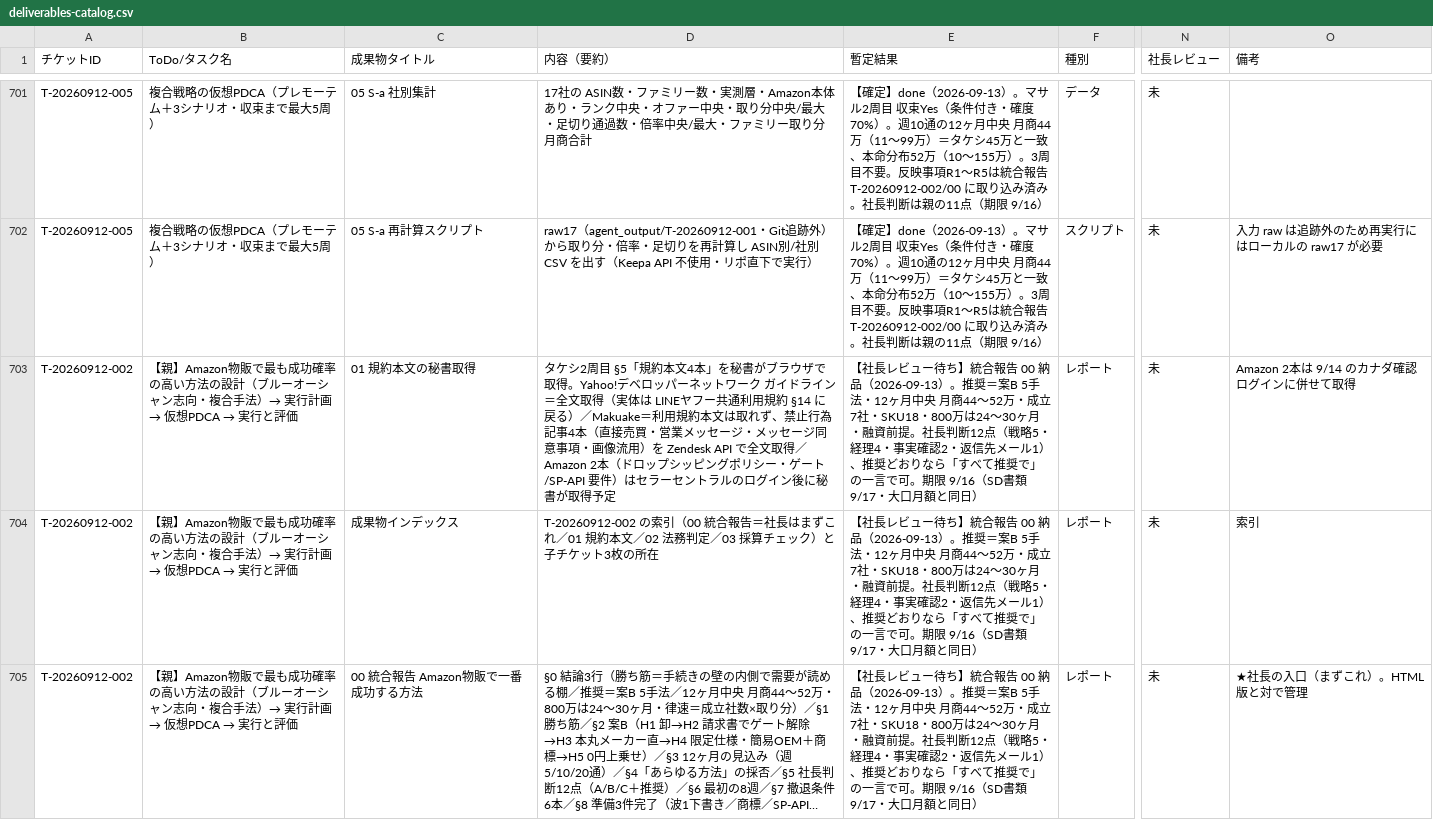
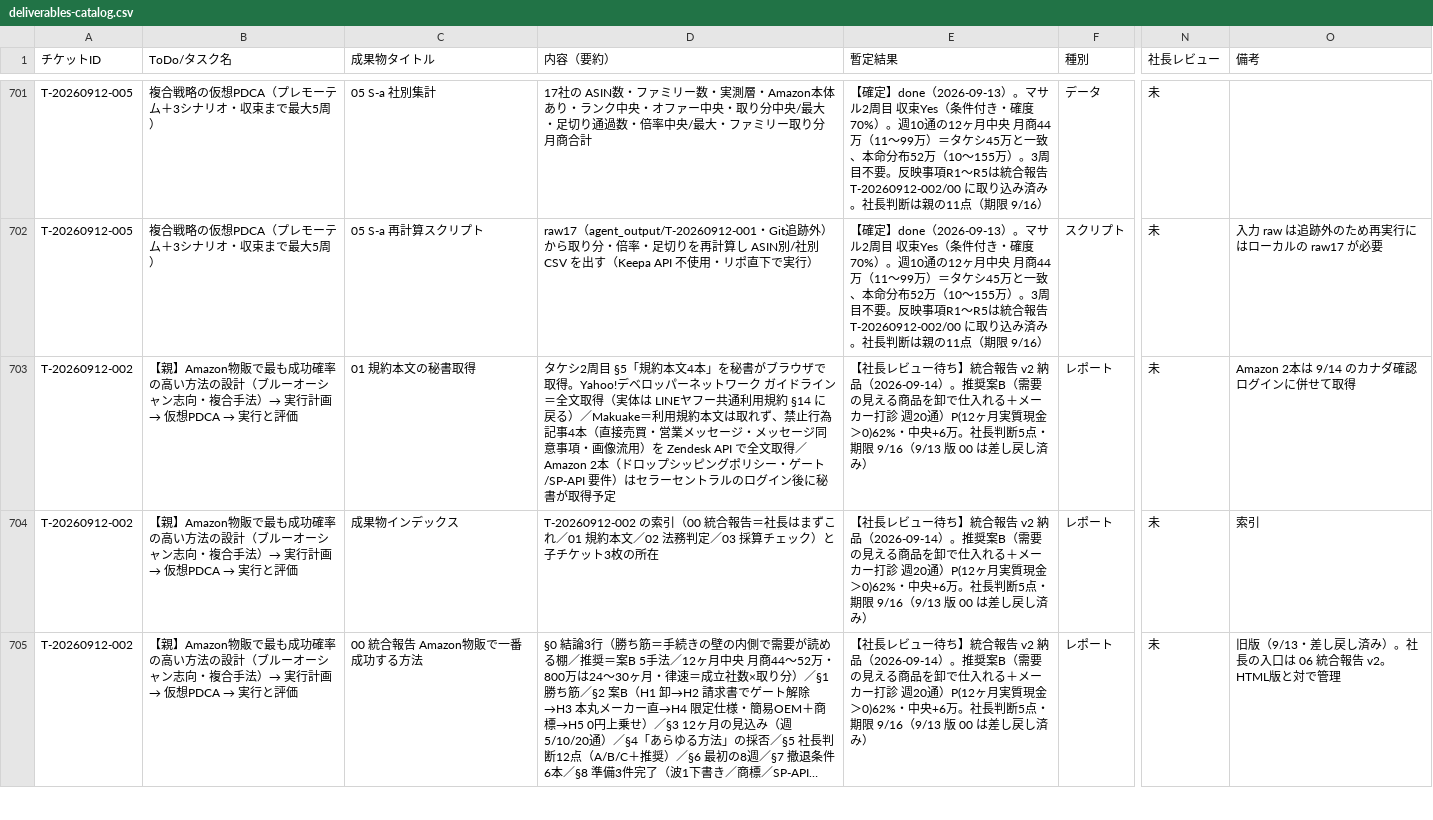
Before and after one commit to Yukinori1018/ai-company-amazon_buppan, a CSV file: workspace/output/deliverables/T-20260601-001/deliverables-catalog.csv, drawn as a sheet; only a part is shown, gaps mark what is left out; long unchanged cells end in …; the diff covers the shown part only; the diff names each change by its address in the sheet, - before the commit and + after, or states it on an @@ line.

```diff
--- a/workspace/output/deliverables/T-20260601-001/deliverables-catalog.csv
+++ b/workspace/output/deliverables/T-20260601-001/deliverables-catalog.csv
-E703:E705 (暫定結果): …合報告 00 納品（2026-09-13）。推奨＝案B 5手法・12ヶ月中央 月商44〜52万・成立7社・SKU18・800万は24〜30ヶ月・融資前提。社長判断12点（戦略5・経理4・事実確認2・返信先メール1）、推奨どおりなら「すべて推奨で」の一言で可。期限 9/16（SD書類 9/17・大口月額と同日）
+E703:E705 (暫定結果): …合報告 v2 納品（2026-09-14）。推奨案B（需要の見える商品を卸で仕入れる＋メーカー打診 週20通）P(12ヶ月実質現金＞0)62%・中央+6万。社長判断5点・期限 9/16（9/13 版 00 は差し戻し済み）
-O705 (備考): ★社長の入口（まずこれ）。HTML版と対で管理
+O705 (備考): 旧版（9/13・差し戻し済み）。社長の入口は 06 統合報告 v2。HTML版と対で管理
```
Also changed, not shown: 39 edited cells elsewhere in this file, 6 other files.
